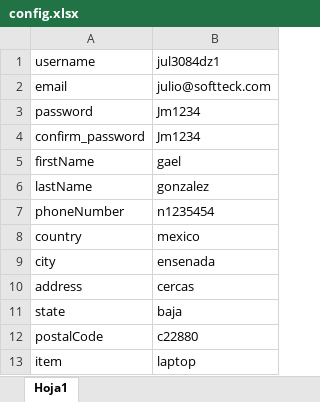
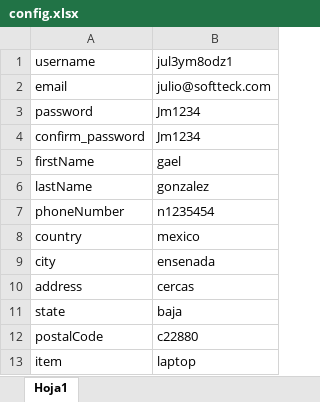
Before and after one commit to juan149609/SeleniumMavenFramewoork, an Excel workbook: config.xlsx, sheet Hoja1, drawn as a sheet; values as stored, in another font and other column widths than the file's, no borders; the diff names each change by its address in the sheet, - before the commit and + after, or states it on an @@ line.

```diff
--- a/config.xlsx (sheet Hoja1)
+++ b/config.xlsx (sheet Hoja1)
-B1: jul3084dz1
+B1: jul3ym8odz1
```
Also changed, not shown: 11 other files.
